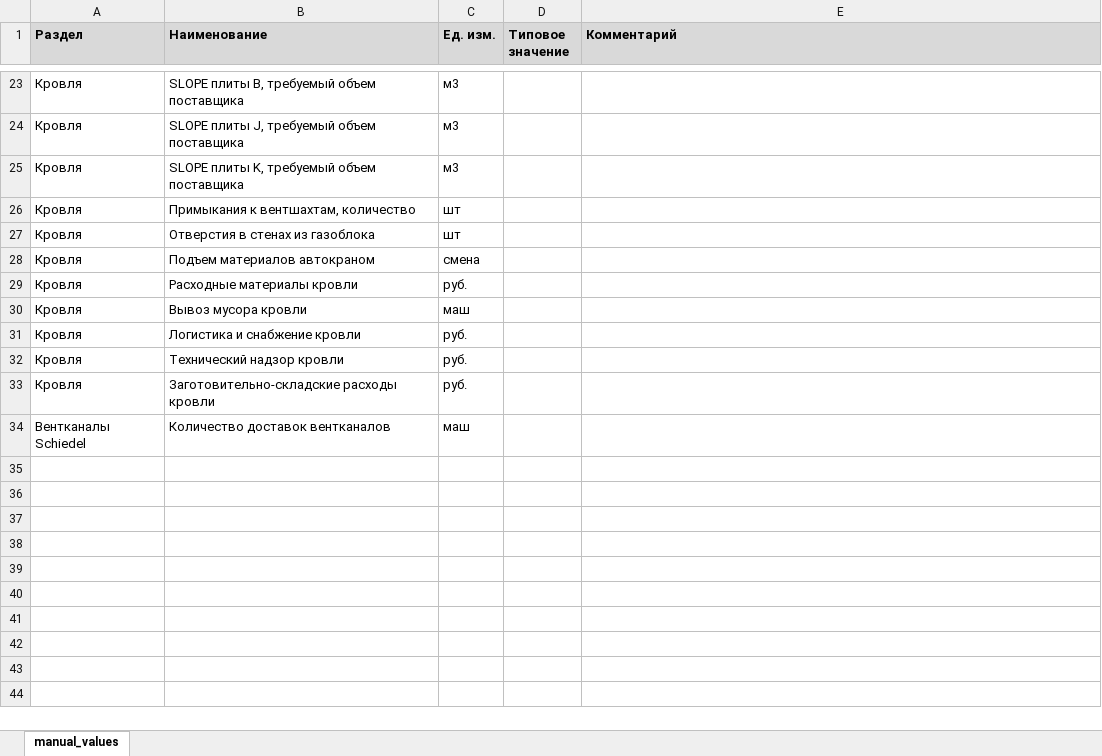
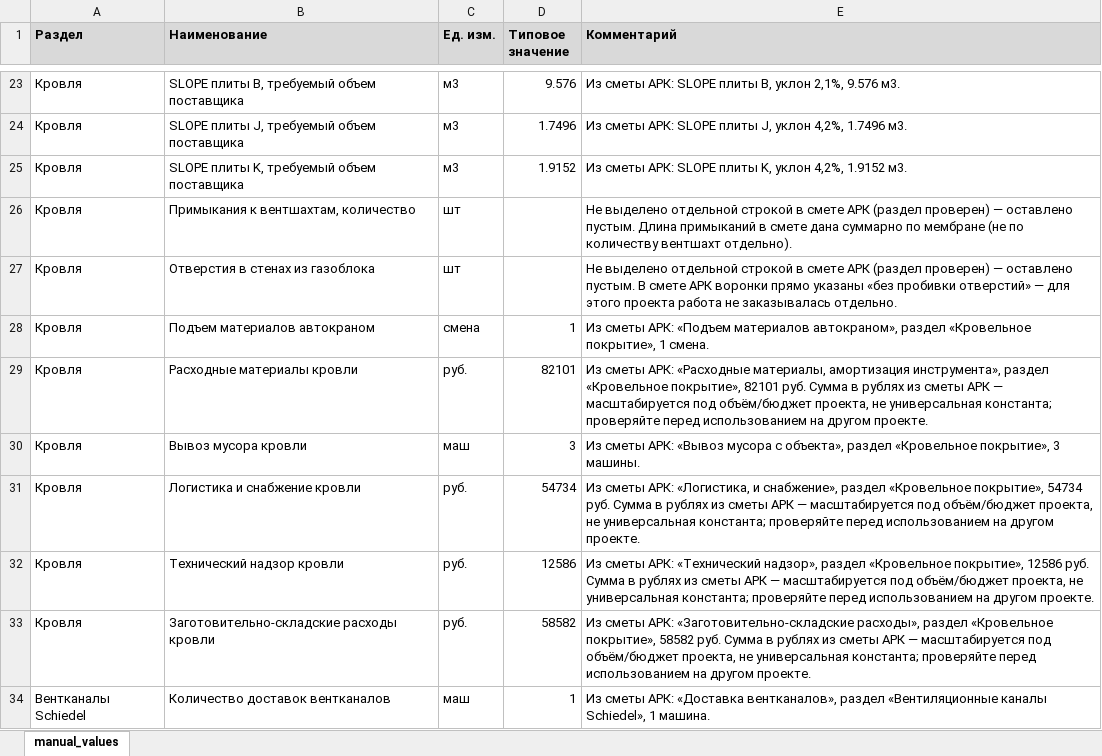
Before and after one commit to Tata-Tiana/ai-estimator-mvp, an Excel workbook: output/manual_values_registry.xlsx, sheet manual_values, drawn as a sheet; only a part is shown, gaps mark what is left out; values as stored, in another font and other column widths than the file's, no borders; the diff covers the shown part only; the diff names each change by its address in the sheet, - before the commit and + after, or states it on an @@ line.

```diff
--- a/output/manual_values_registry.xlsx (sheet manual_values)
+++ b/output/manual_values_registry.xlsx (sheet manual_values)
-D23 (Типовое значение): (empty)
+D23 (Типовое значение): 9.576
-E23 (Комментарий): (empty)
+E23 (Комментарий): Из сметы АРК: SLOPE плиты B, уклон 2,1%, 9.576 м3.
-D24 (Типовое значение): (empty)
+D24 (Типовое значение): 1.7496
-E24 (Комментарий): (empty)
+E24 (Комментарий): Из сметы АРК: SLOPE плиты J, уклон 4,2%, 1.7496 м3.
-D25 (Типовое значение): (empty)
+D25 (Типовое значение): 1.9152
-E25 (Комментарий): (empty)
+E25 (Комментарий): Из сметы АРК: SLOPE плиты K, уклон 4,2%, 1.9152 м3.
-E26 (Комментарий): (empty)
+E26 (Комментарий): Не выделено отдельной строкой в смете АРК (раздел проверен) — оставлено пустым. Длина примыканий в смете дана суммарно по мембране (не по количеству вентшахт отдельно).
-E27 (Комментарий): (empty)
+E27 (Комментарий): Не выделено отдельной строкой в смете АРК (раздел проверен) — оставлено пустым. В смете АРК воронки прямо указаны «без пробивки отверстий» — для этого проекта работа не заказывалась отдельно.
-D28 (Типовое значение): (empty)
+D28 (Типовое значение): 1
-E28 (Комментарий): (empty)
+E28 (Комментарий): Из сметы АРК: «Подъем материалов автокраном», раздел «Кровельное покрытие», 1 смена.
-D29 (Типовое значение): (empty)
+D29 (Типовое значение): 82101
-E29 (Комментарий): (empty)
+E29 (Комментарий): Из сметы АРК: «Расходные материалы, амортизация инструмента», раздел «Кровельное покрытие», 82101 руб. Сумма в рублях из сметы АРК — масштабируется под объём/бюджет проекта, не универсальная константа; проверяйте перед использованием на другом проекте.
-D30 (Типовое значение): (empty)
+D30 (Типовое значение): 3
-E30 (Комментарий): (empty)
+E30 (Комментарий): Из сметы АРК: «Вывоз мусора с объекта», раздел «Кровельное покрытие», 3 машины.
-D31 (Типовое значение): (empty)
+D31 (Типовое значение): 54734
-E31 (Комментарий): (empty)
+E31 (Комментарий): Из сметы АРК: «Логистика, и снабжение», раздел «Кровельное покрытие», 54734 руб. Сумма в рублях из сметы АРК — масштабируется под объём/бюджет проекта, не универсальная константа; проверяйте перед использованием на другом проекте.
-D32 (Типовое значение): (empty)
+D32 (Типовое значение): 12586
-E32 (Комментарий): (empty)
+E32 (Комментарий): Из сметы АРК: «Технический надзор», раздел «Кровельное покрытие», 12586 руб. Сумма в рублях из сметы АРК — масштабируется под объём/бюджет проекта, не универсальная константа; проверяйте перед использованием на другом проекте.
-D33 (Типовое значение): (empty)
+D33 (Типовое значение): 58582
-E33 (Комментарий): (empty)
+E33 (Комментарий): Из сметы АРК: «Заготовительно-складские расходы», раздел «Кровельное покрытие», 58582 руб. Сумма в рублях из сметы АРК — масштабируется под объём/бюджет проекта, не универсальная константа; проверяйте перед использованием на другом проекте.
-D34 (Типовое значение): (empty)
+D34 (Типовое значение): 1
-E34 (Комментарий): (empty)
+E34 (Комментарий): Из сметы АРК: «Доставка вентканалов», раздел «Вентиляционные каналы Schiedel», 1 машина.
```
Also changed, not shown: 34 edited cells elsewhere in this sheet, 1 other file.
